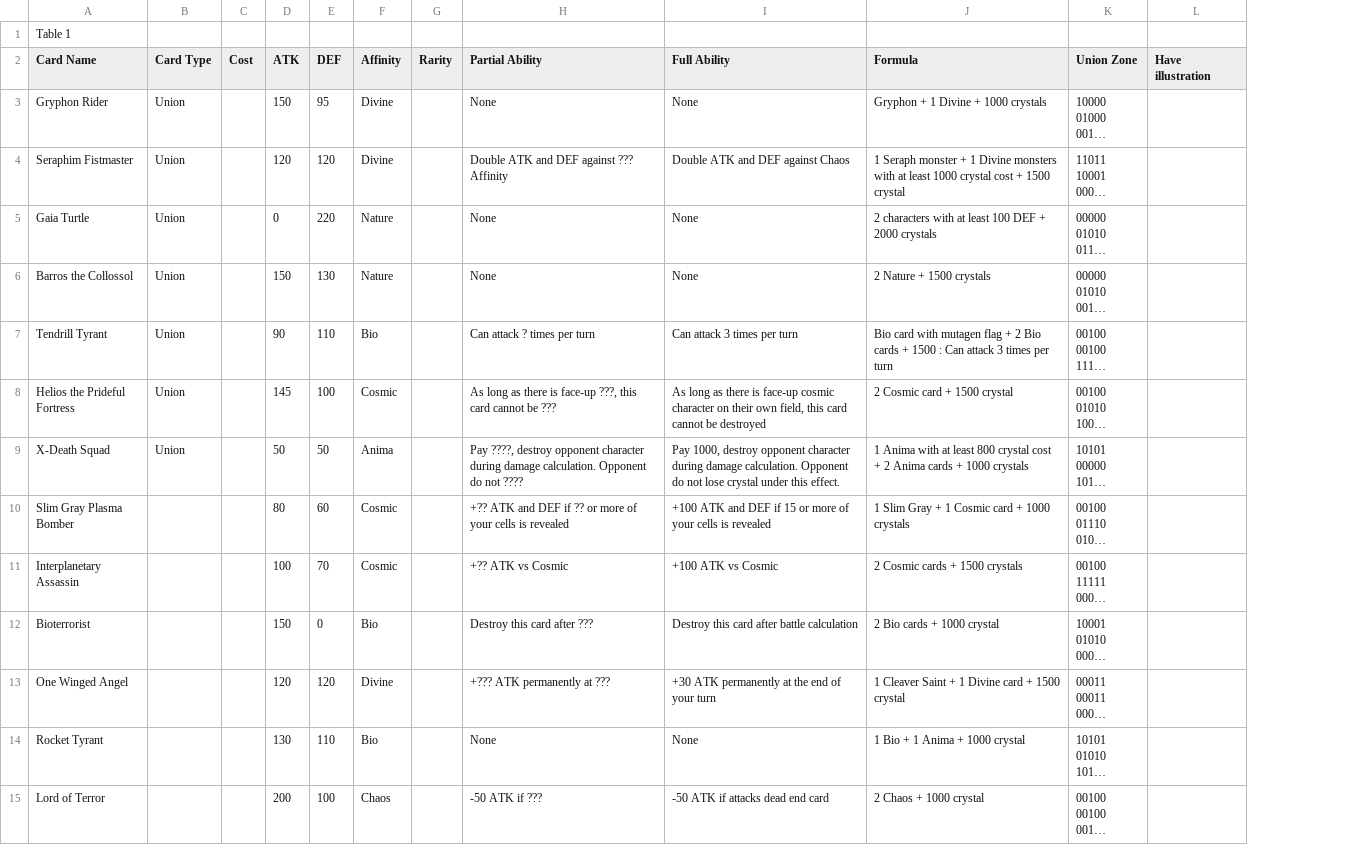
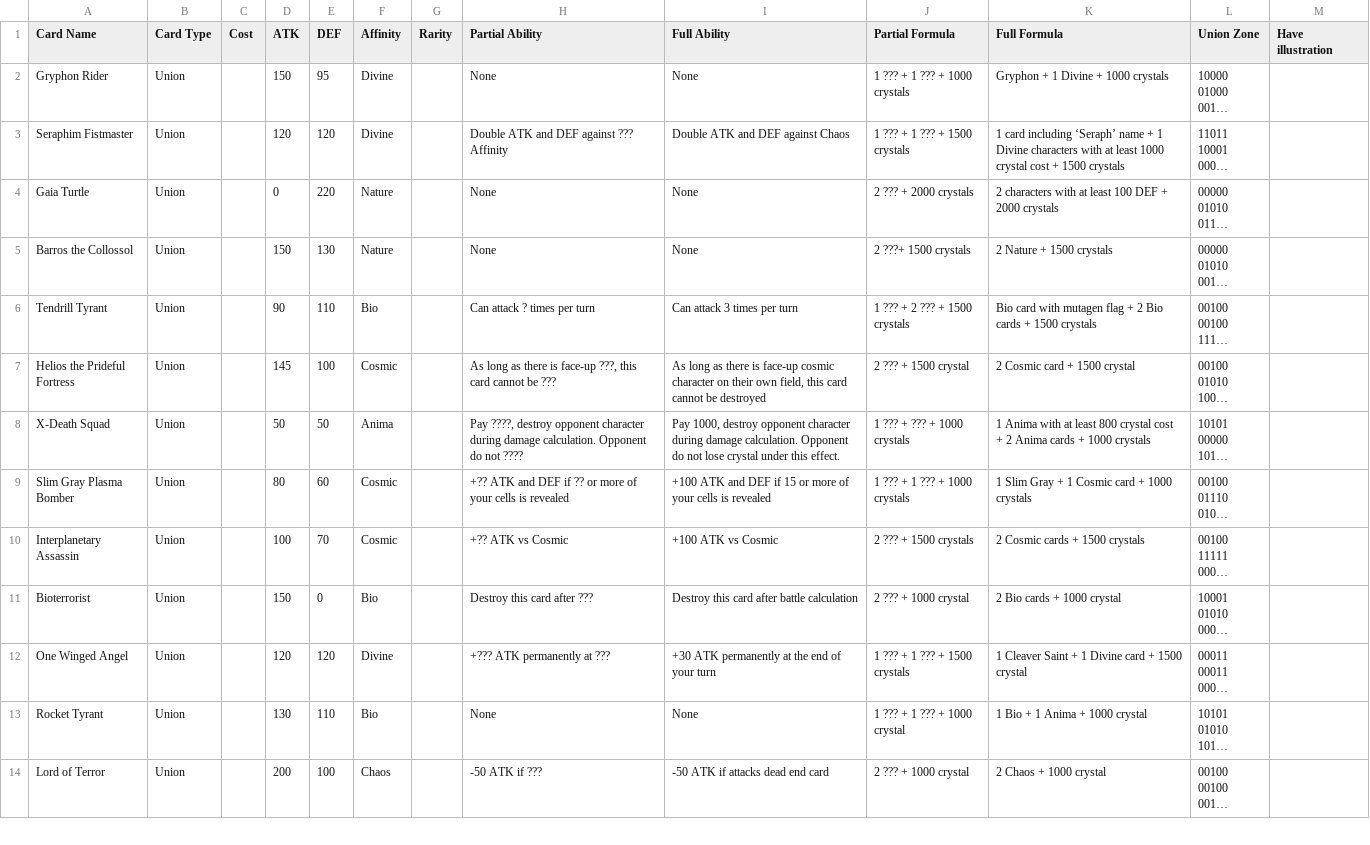
Before and after one commit to PreukSuksiri/blightsilver_game, a CSV file: context/Union-Table 1.csv, drawn as a sheet; only a part is shown; long unchanged cells end in …; removed rows and columns are numbered as before the commit, all else as after; the diff covers the shown part only; the diff names each change by its address in the sheet, - before the commit and + after, or states it on an @@ line.

Commit message:
Union for AI and Booster pack opening

```diff
--- a/context/Union-Table 1.csv
+++ b/context/Union-Table 1.csv
+column J (Partial Formula), rows 2-14: 1 ??? + 1 ??? + 1000 crystals | 1 ??? + 1 ??? + 1500 crystals | 2 ??? + 2000 crystals | 2 ???+ 1500 crystals | 1 ??? + 2 ??? + 1500 crystals | 2 ??? + 1500 crystal | 1 ??? + ??? + 1000 crystals | 1 ??? + 1 ??? + 1000 crystals | 2 ??? + 1500 crystals | 2 ??? + 1000 crystal | 1 ??? + 1 ??? + 1500 crystals | 1 ??? + 1 ??? + 1000 crystal | 2 ??? + 1000 crystal
-row 1: Table 1
-K1: Formula
+K1: Full Formula
-K3 (Full Formula): 1 Seraph monster + 1 Divine monsters with at least 1000 crystal cost + 1500 crystal
+K3 (Full Formula): 1 card including ‘Seraph’ name + 1 Divine characters with at least 1000 crystal cost + 1500 crystals
-K6 (Full Formula): …+ 1500 : Can attack 3 times per turn
+K6 (Full Formula): …+ 1500 crystals
-B9:B14 (Card Type): (empty)
+B9:B14 (Card Type): Union
```
Also changed, not shown: 8 added rows and 33 edited cells elsewhere in this file, 39 other files.
